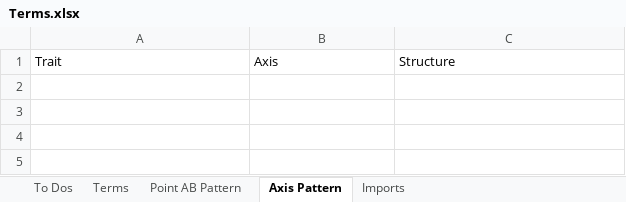
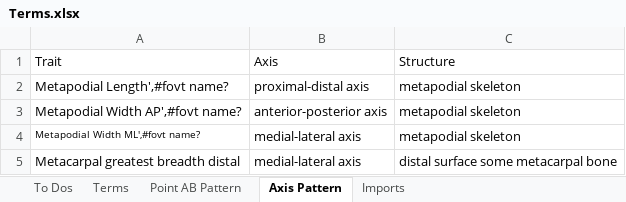
Before and after one commit to futres/fovt, an Excel workbook: Terms.xlsx, sheet Axis Pattern, drawn as a sheet; values as stored, in another font and other column widths than the file's, no borders; the diff names each change by its address in the sheet, - before the commit and + after, or states it on an @@ line.

Commit message:
metatarsals

```diff
--- a/Terms.xlsx (sheet Axis Pattern)
+++ b/Terms.xlsx (sheet Axis Pattern)
+row 2: Metapodial Length',#fovt name? | proximal-distal axis | metapodial skeleton
+row 3: Metapodial Width AP',#fovt name? | anterior-posterior axis | metapodial skeleton
+row 4: Metapodial Width ML',#fovt name? | medial-lateral axis | metapodial skeleton
+row 5: Metacarpal greatest breadth distal | medial-lateral axis | distal surface some metacarpal bone
```
Also changed, not shown: sheet Terms.
